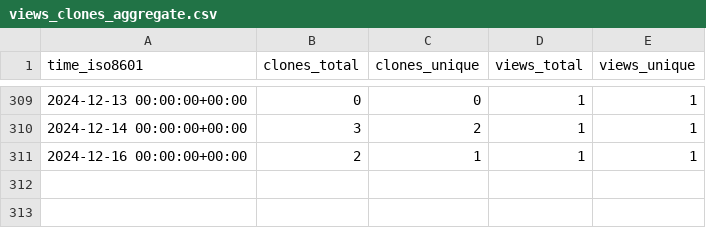
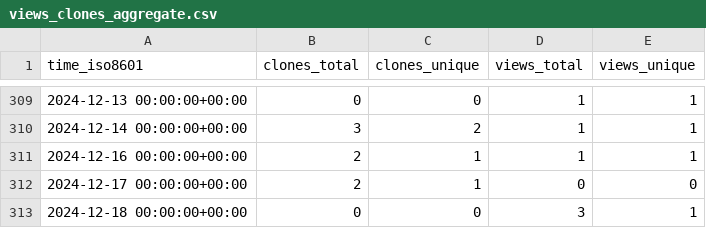
Before and after one commit to tobbie/algorithmpractise, a CSV file: tobbie/c-sharp-algorithms/ghrs-data/views_clones_aggregate.csv, drawn as a sheet; only a part is shown, gaps mark what is left out.

```diff
--- a/tobbie/c-sharp-algorithms/ghrs-data/views_clones_aggregate.csv
+++ b/tobbie/c-sharp-algorithms/ghrs-data/views_clones_aggregate.csv
@@ -311 +311,3 @@ time_iso8601,clones_total,clones_unique,views_total,views_unique
 2024-12-16 00:00:00+00:00,2,1,1,1
+2024-12-17 00:00:00+00:00,2,1,0,0
+2024-12-18 00:00:00+00:00,0,0,3,1
```
Also changed, not shown: 1 other file.
